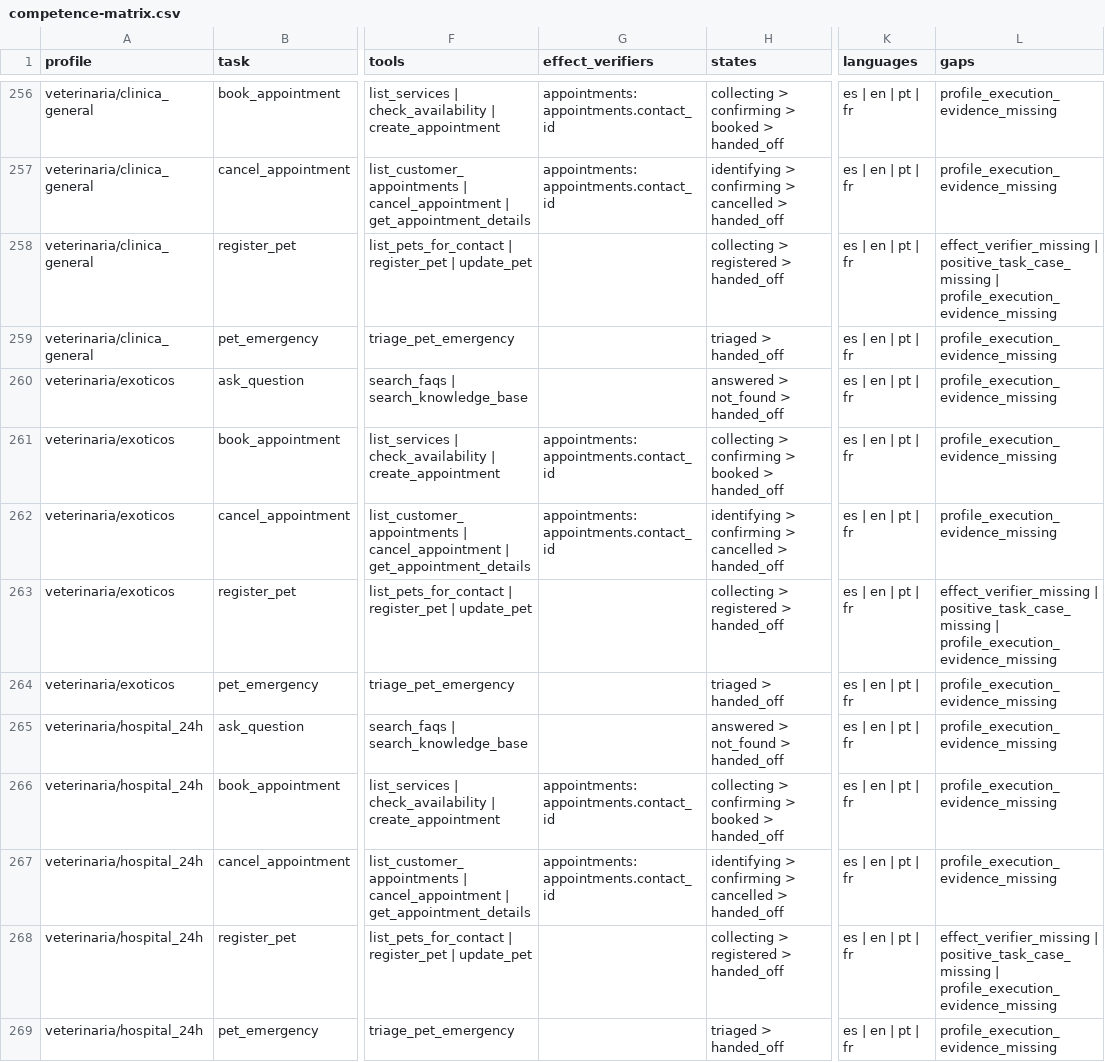
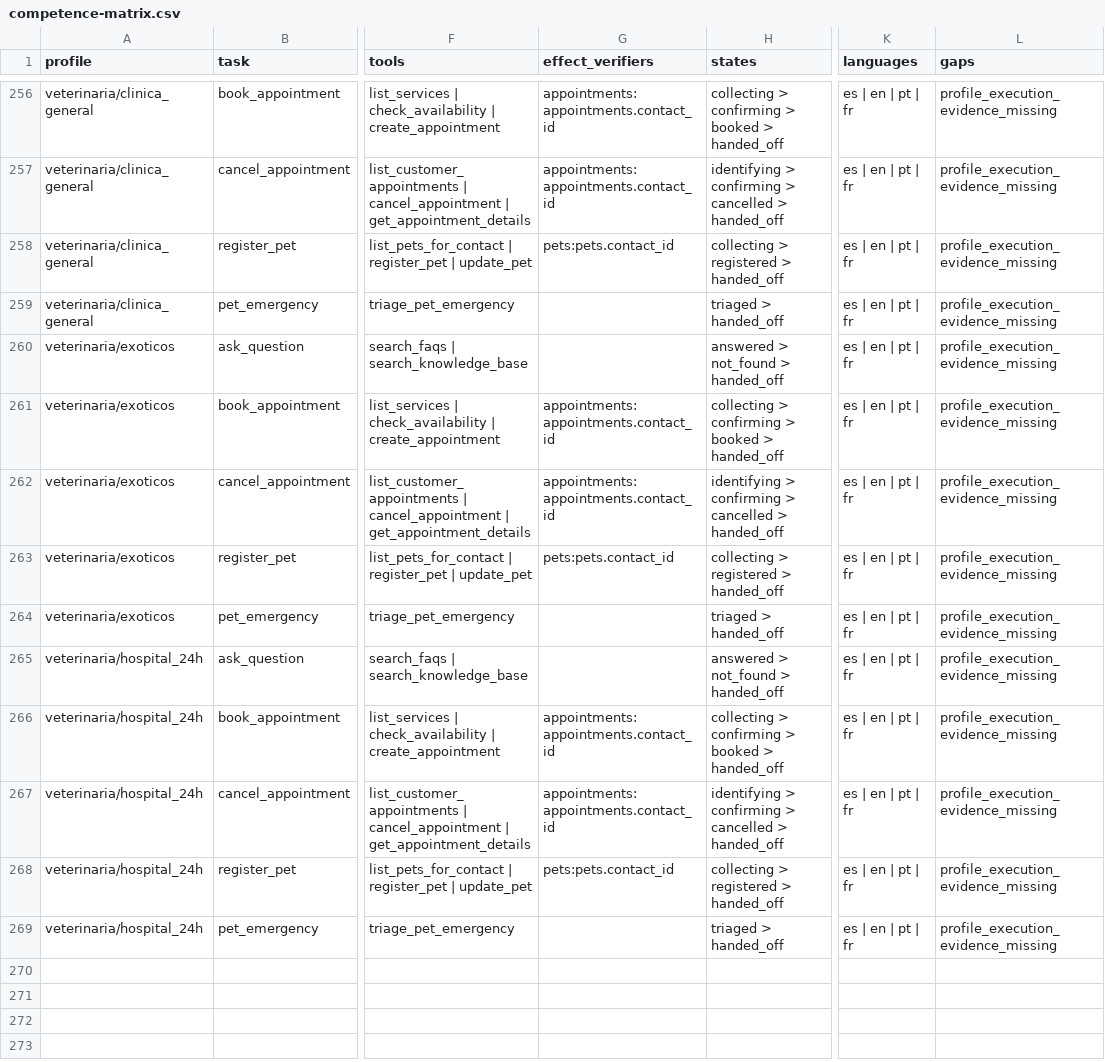
Before and after one commit to Nipko/sales-structure, a CSV file: docs/audits/2026-09-07/competence-matrix.csv, drawn as a sheet; only a part is shown, gaps mark what is left out; the diff covers the shown part only; the diff names each change by its address in the sheet, - before the commit and + after, or states it on an @@ line.

```diff
--- a/docs/audits/2026-09-07/competence-matrix.csv
+++ b/docs/audits/2026-09-07/competence-matrix.csv
-G258 (effect_verifiers): (empty)
+G258 (effect_verifiers): pets:pets.contact_id
-L258 (gaps): effect_verifier_missing | positive_task_case_missing | profile_execution_evidence_missing
+L258 (gaps): profile_execution_evidence_missing
-G263 (effect_verifiers): (empty)
+G263 (effect_verifiers): pets:pets.contact_id
-L263 (gaps): effect_verifier_missing | positive_task_case_missing | profile_execution_evidence_missing
+L263 (gaps): profile_execution_evidence_missing
-G268 (effect_verifiers): (empty)
+G268 (effect_verifiers): pets:pets.contact_id
-L268 (gaps): effect_verifier_missing | positive_task_case_missing | profile_execution_evidence_missing
+L268 (gaps): profile_execution_evidence_missing
```
Also changed, not shown: 20 edited cells elsewhere in this file, 25 other files.
